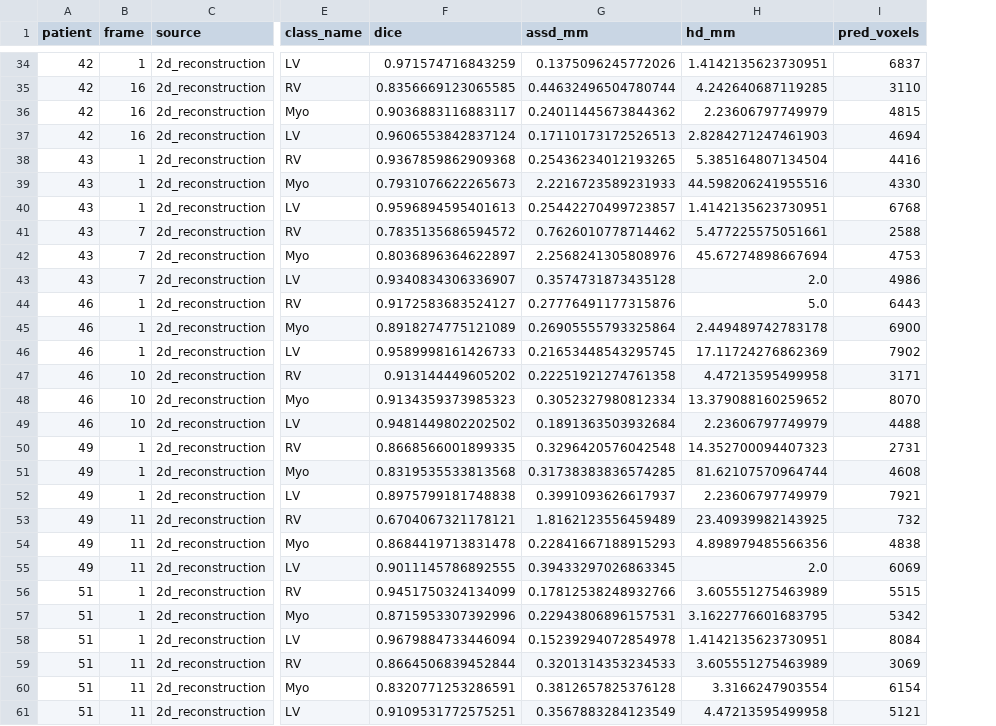
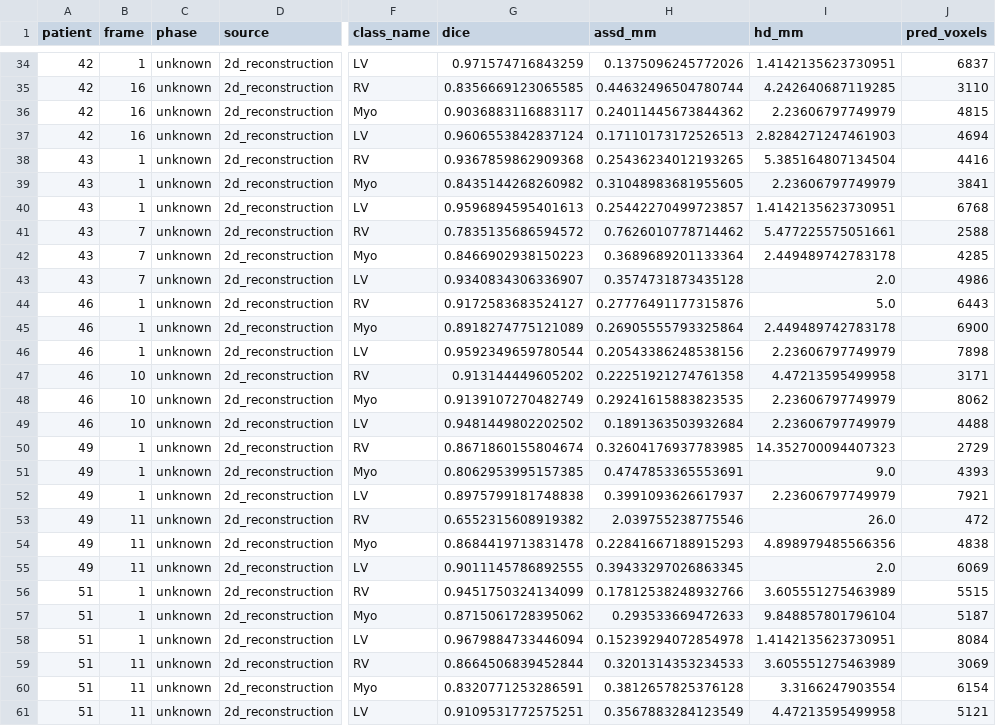
Before and after one commit to Bolsic/Automated-Cardiac-Diagnosis-Challenge, a CSV file: runs/unet2d_200epoch_gpu_bs4_lr1e-4/evaluation_2d_val/metrics_by_class.csv, drawn as a sheet; only a part is shown, gaps mark what is left out; addresses are those after the commit; the diff covers the shown part only; the diff names each change by its address in the sheet, - before the commit and + after, or states it on an @@ line.

```diff
--- a/runs/unet2d_200epoch_gpu_bs4_lr1e-4/evaluation_2d_val/metrics_by_class.csv
+++ b/runs/unet2d_200epoch_gpu_bs4_lr1e-4/evaluation_2d_val/metrics_by_class.csv
+column C (phase), rows 34-61: all unknown
-G39 (dice): 0.7931076622265673
+G39 (dice): 0.8435144268260982
-H39 (assd_mm): 2.2216723589231933
+H39 (assd_mm): 0.31048983681955605
-I39 (hd_mm): 44.598206241955516
+I39 (hd_mm): 2.23606797749979
-J39 (pred_voxels): 4330
+J39 (pred_voxels): 3841
-G42 (dice): 0.8036896364622897
+G42 (dice): 0.8466902938150223
-H42 (assd_mm): 2.2568241305808976
+H42 (assd_mm): 0.3689689201133364
-I42 (hd_mm): 45.67274898667694
+I42 (hd_mm): 2.449489742783178
-J42 (pred_voxels): 4753
+J42 (pred_voxels): 4285
-G46 (dice): 0.9589998161426733
+G46 (dice): 0.9592349659780544
-H46 (assd_mm): 0.21653448543295745
+H46 (assd_mm): 0.20543386248538156
-I46 (hd_mm): 17.11724276862369
+I46 (hd_mm): 2.23606797749979
-J46 (pred_voxels): 7902
+J46 (pred_voxels): 7898
-G48 (dice): 0.9134359373985323
+G48 (dice): 0.9139107270482749
-H48 (assd_mm): 0.3052327980812334
+H48 (assd_mm): 0.29241615883823535
-I48 (hd_mm): 13.379088160259652
+I48 (hd_mm): 2.23606797749979
-J48 (pred_voxels): 8070
+J48 (pred_voxels): 8062
-G50 (dice): 0.8668566001899335
+G50 (dice): 0.8671860155804674
-H50 (assd_mm): 0.3296420576042548
+H50 (assd_mm): 0.32604176937783985
-J50 (pred_voxels): 2731
+J50 (pred_voxels): 2729
-G51 (dice): 0.8319535533813568
+G51 (dice): 0.8062953995157385
-H51 (assd_mm): 0.31738383836574285
+H51 (assd_mm): 0.4747853365553691
-I51 (hd_mm): 81.62107570964744
+I51 (hd_mm): 9.0
-J51 (pred_voxels): 4608
+J51 (pred_voxels): 4393
-G53 (dice): 0.6704067321178121
+G53 (dice): 0.6552315608919382
-H53 (assd_mm): 1.8162123556459489
+H53 (assd_mm): 2.039755238775546
-I53 (hd_mm): 23.40939982143925
+I53 (hd_mm): 26.0
-J53 (pred_voxels): 732
+J53 (pred_voxels): 472
-G57 (dice): 0.8715953307392996
+G57 (dice): 0.8715061728395062
-H57 (assd_mm): 0.22943806896157531
+H57 (assd_mm): 0.293533669472633
-I57 (hd_mm): 3.1622776601683795
+I57 (hd_mm): 9.848857801796104
-J57 (pred_voxels): 5342
+J57 (pred_voxels): 5187
```
Also changed, not shown: 160 edited cells elsewhere in this file, runs/fcn8_100epoch_gpu_bs16_lr1e-3/evaluation_2d_val/metrics_by_class.csv, runs/fcn8_continue_50epoch_from_epoch100/evaluation_2d_val/metrics_by_class.csv, 20 other files.
